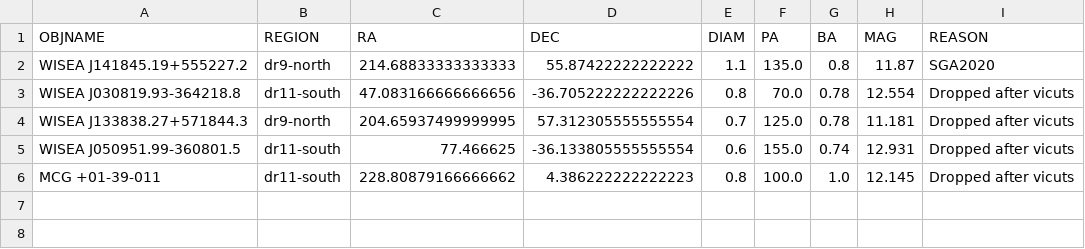
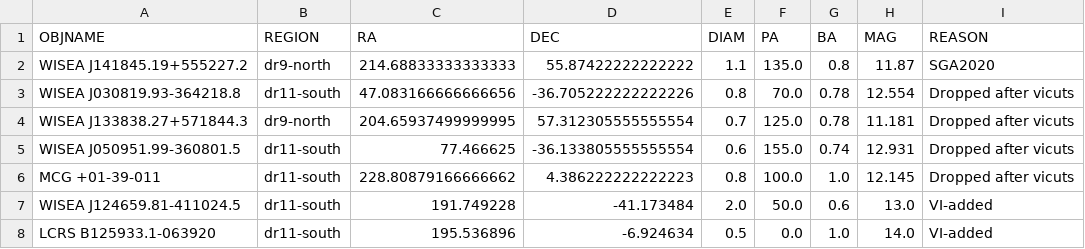
Before and after one commit to moustakas/SGA, a CSV file: py/SGA/data/SGA2025/overlays/v0.40/adds.csv, drawn as a sheet; the diff names each change by its address in the sheet, - before the commit and + after, or states it on an @@ line.

```diff
--- a/py/SGA/data/SGA2025/overlays/v0.40/adds.csv
+++ b/py/SGA/data/SGA2025/overlays/v0.40/adds.csv
+row 7: WISEA J124659.81-411024.5 | dr11-south | 191.749228 | -41.173484 | 2.0 | 50.0 | 0.6 | 13.0 | VI-added
+row 8: LCRS B125933.1-063920 | dr11-south | 195.536896 | -6.924634 | 0.5 | 0.0 | 1.0 | 14.0 | VI-added
```
Also changed, not shown: py/SGA/data/SGA2025/overlays/v0.40/flags.csv, py/SGA/data/SGA2025/overlays/v0.40/updates.csv, 1 other file.
